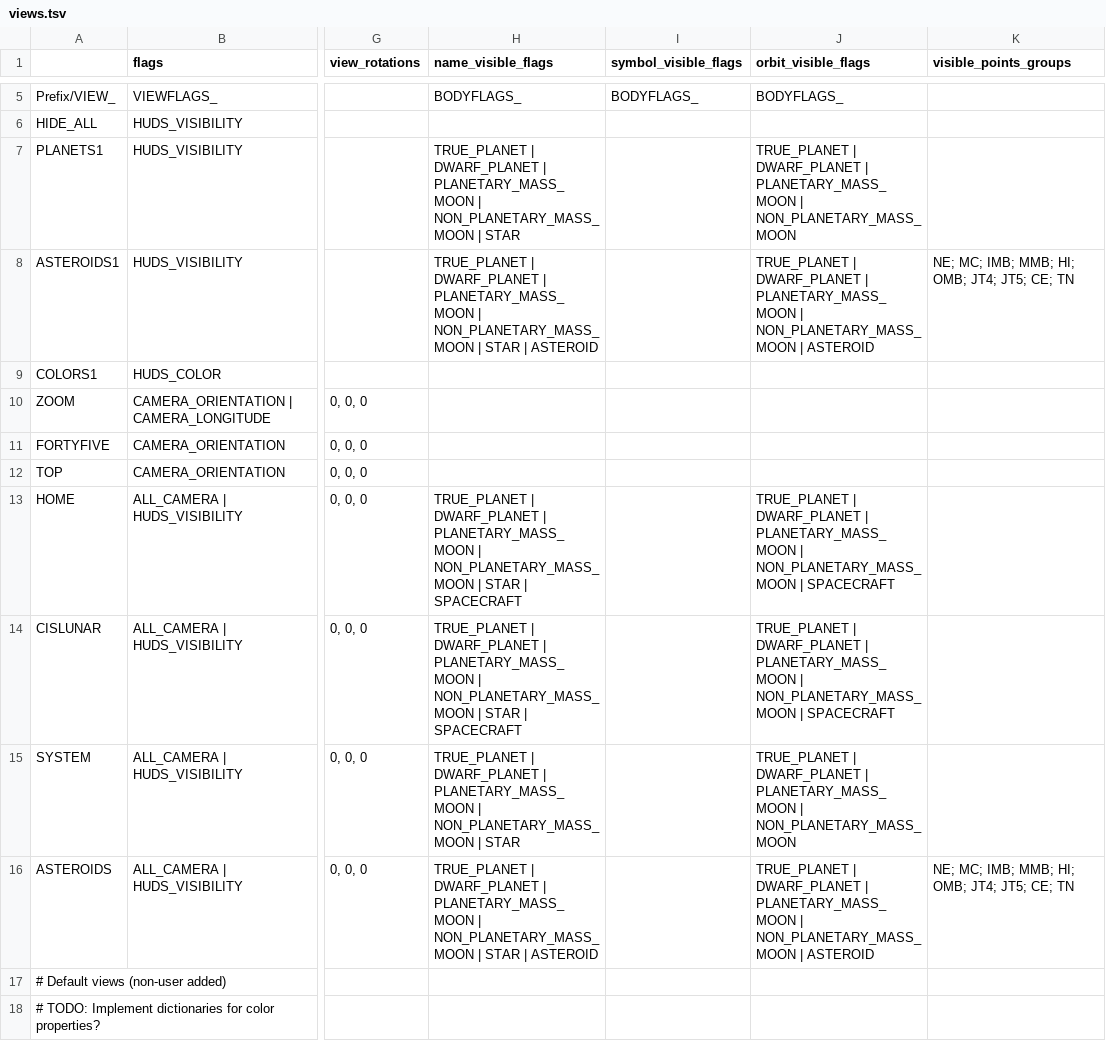
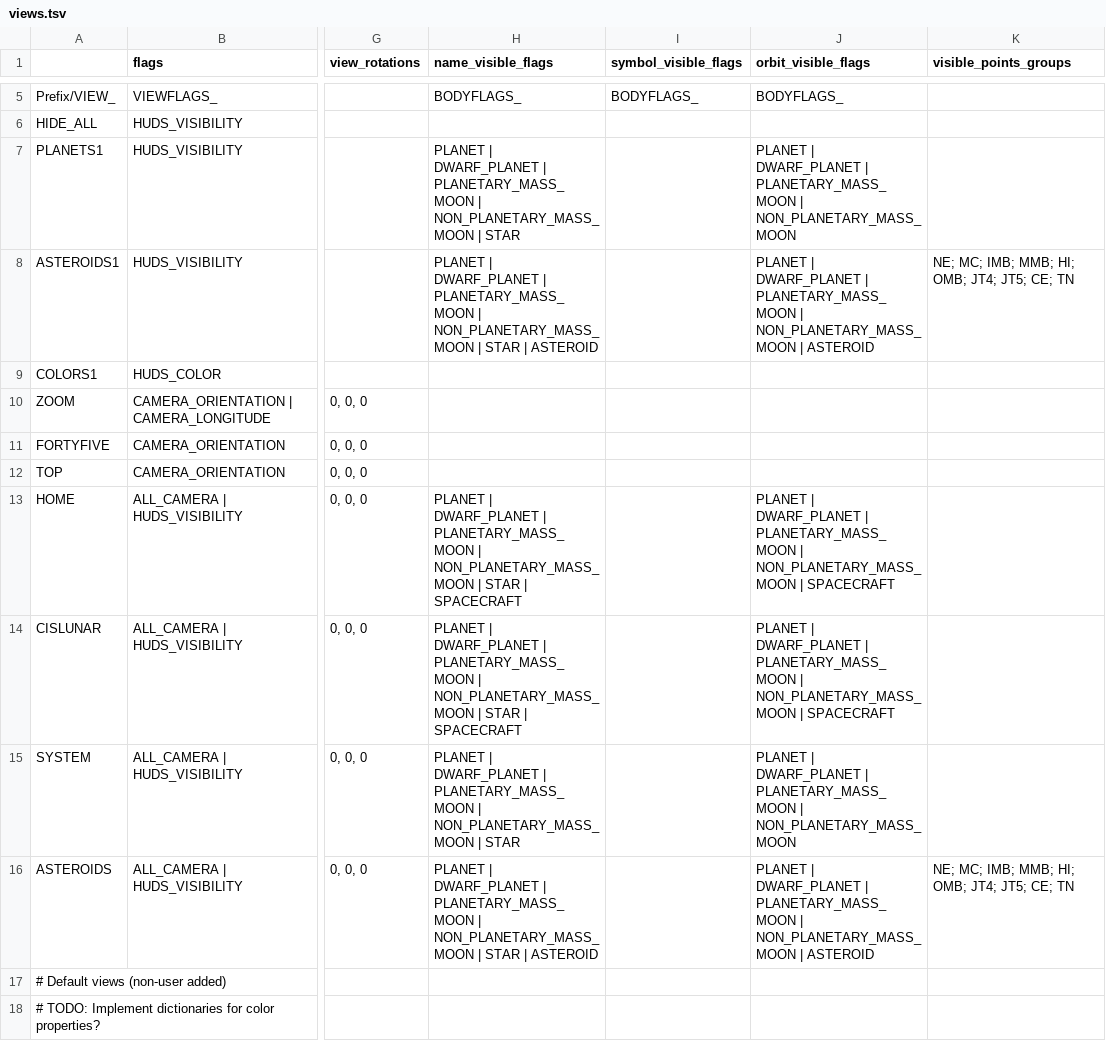
Before and after one commit to ivoyager/ivoyager_core, a TSV file: data/solar_system/views.tsv, drawn as a sheet; only a part is shown, gaps mark what is left out; the diff names each change by its address in the sheet, - before the commit and + after, or states it on an @@ line.

```diff
--- a/data/solar_system/views.tsv
+++ b/data/solar_system/views.tsv
-H7 (name_visible_flags): TRUE_PLANET | DWARF_PLANET…
+H7 (name_visible_flags): PLANET | DWARF_PLANET…
-J7 (orbit_visible_flags): TRUE_PLANET | DWARF_PLANET…
+J7 (orbit_visible_flags): PLANET | DWARF_PLANET…
-H8 (name_visible_flags): TRUE_PLANET | DWARF_PLANET…
+H8 (name_visible_flags): PLANET | DWARF_PLANET…
-J8 (orbit_visible_flags): TRUE_PLANET | DWARF_PLANET…
+J8 (orbit_visible_flags): PLANET | DWARF_PLANET…
-H13:H14 (name_visible_flags): TRUE_PLANET | DWARF_PLANET…
+H13:H14 (name_visible_flags): PLANET | DWARF_PLANET…
-J13:J14 (orbit_visible_flags): TRUE_PLANET | DWARF_PLANET…
+J13:J14 (orbit_visible_flags): PLANET | DWARF_PLANET…
-H15 (name_visible_flags): TRUE_PLANET | DWARF_PLANET…
+H15 (name_visible_flags): PLANET | DWARF_PLANET…
-J15 (orbit_visible_flags): TRUE_PLANET | DWARF_PLANET…
+J15 (orbit_visible_flags): PLANET | DWARF_PLANET…
-H16 (name_visible_flags): TRUE_PLANET | DWARF_PLANET…
+H16 (name_visible_flags): PLANET | DWARF_PLANET…
-J16 (orbit_visible_flags): TRUE_PLANET | DWARF_PLANET…
+J16 (orbit_visible_flags): PLANET | DWARF_PLANET…
```
Also changed, not shown: data/solar_system/asteroids.tsv, data/solar_system/moons.tsv, 29 other files.
